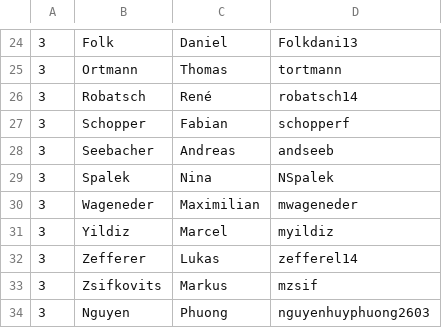
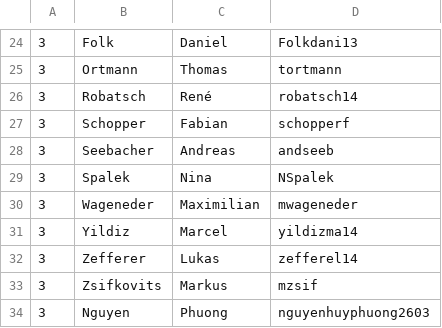
Before and after one commit to clagger/fhj.swengb.course, a CSV file: common/src/main/resources/fhj/swengb/students.csv, drawn as a sheet; only a part is shown, gaps mark what is left out.

```diff
--- a/common/src/main/resources/fhj/swengb/students.csv
+++ b/common/src/main/resources/fhj/swengb/students.csv
@@ -30,3 +30,3 @@
 3,Wageneder,Maximilian,mwageneder
-3,Yildiz,Marcel,myildiz
+3,Yildiz,Marcel,yildizma14
 3,Zefferer,Lukas,zefferel14
```
Also changed, not shown: 10 other files.
